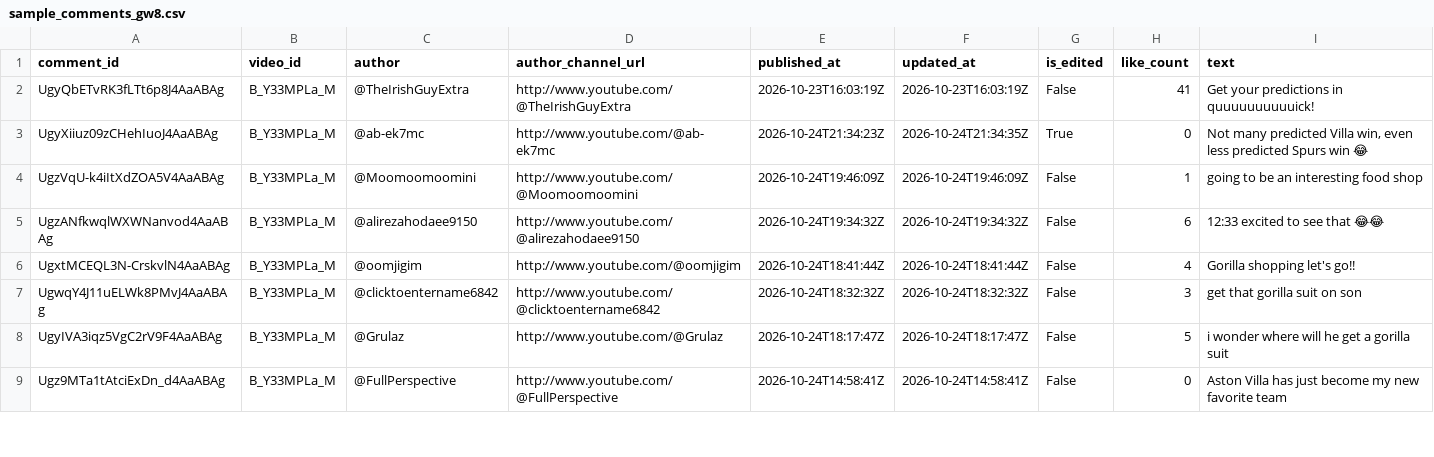
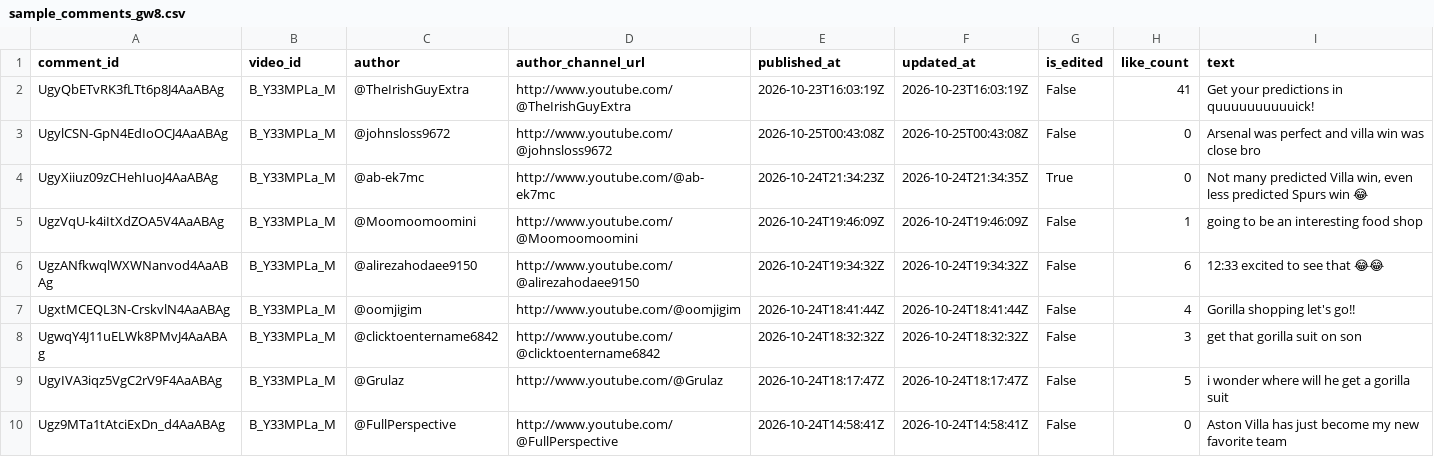
Before and after one commit to AviBomb/premier-league-predictions-tracker, a CSV file: data/sample_comments_gw8.csv, drawn as a sheet; only a part is shown; the diff names each change by its address in the sheet, - before the commit and + after, or states it on an @@ line.

```diff
--- a/data/sample_comments_gw8.csv
+++ b/data/sample_comments_gw8.csv
+row 3: UgylCSN-GpN4EdIoOCJ4AaABAg | B_Y33MPLa_M | @johnsloss9672 | http://www.youtube.com/@johnsloss9672 | 2026-10-25T00:43:08Z | 2026-10-25T00:43:08Z | False | 0 | Arsenal was perfect and villa win was close bro
```
Also changed, not shown: 2 other files.
